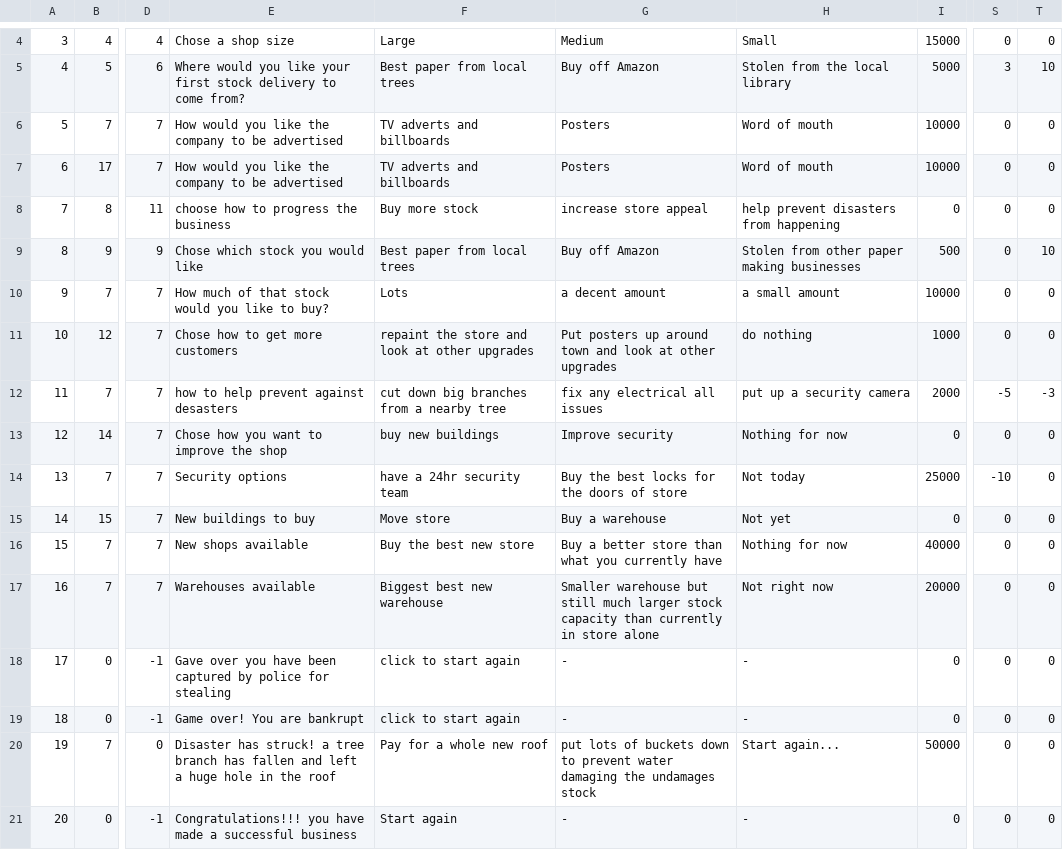
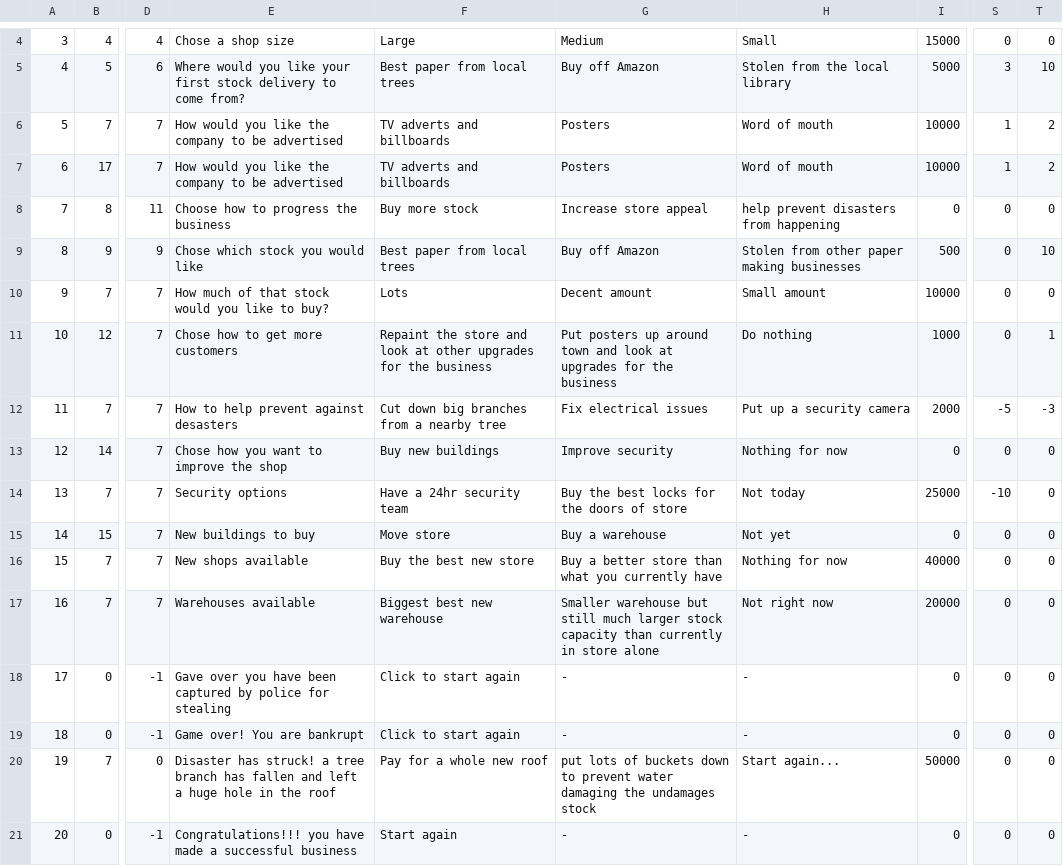
Before and after one commit to AustenVines/businessGame, a CSV file: assets/currentCsvFile1.csv, drawn as a sheet; only a part is shown, gaps mark what is left out; the diff names each change by its address in the sheet, - before the commit and + after, or states it on an @@ line.

```diff
--- a/assets/currentCsvFile1.csv
+++ b/assets/currentCsvFile1.csv
-S6:S7: 0
+S6:S7: 1
-T6:T7: 0
+T6:T7: 2
-E8: choose how to progress the business
+E8: Choose how to progress the business
-G8: increase store appeal
+G8: Increase store appeal
-G10: a decent amount
+G10: Decent amount
-H10: a small amount
+H10: Small amount
-F11: repaint the store and look at other upgrades
+F11: Repaint the store and look at other upgrades for the business
-G11: …look at other upgrades
+G11: …look at upgrades for the business
-H11: do nothing
+H11: Do nothing
-T11: 0
+T11: 1
-E12: how to help prevent against desasters
+E12: How to help prevent against desasters
-F12: cut down big branches from a nearby tree
+F12: Cut down big branches from a nearby tree
-G12: fix any electrical all issues
+G12: Fix electrical issues
-H12: put up a security camera
+H12: Put up a security camera
-F13: buy new buildings
+F13: Buy new buildings
-F14: have a 24hr security team
+F14: Have a 24hr security team
-F18:F19: click to start again
+F18:F19: Click to start again
```
Also changed, not shown: 2 other files.
